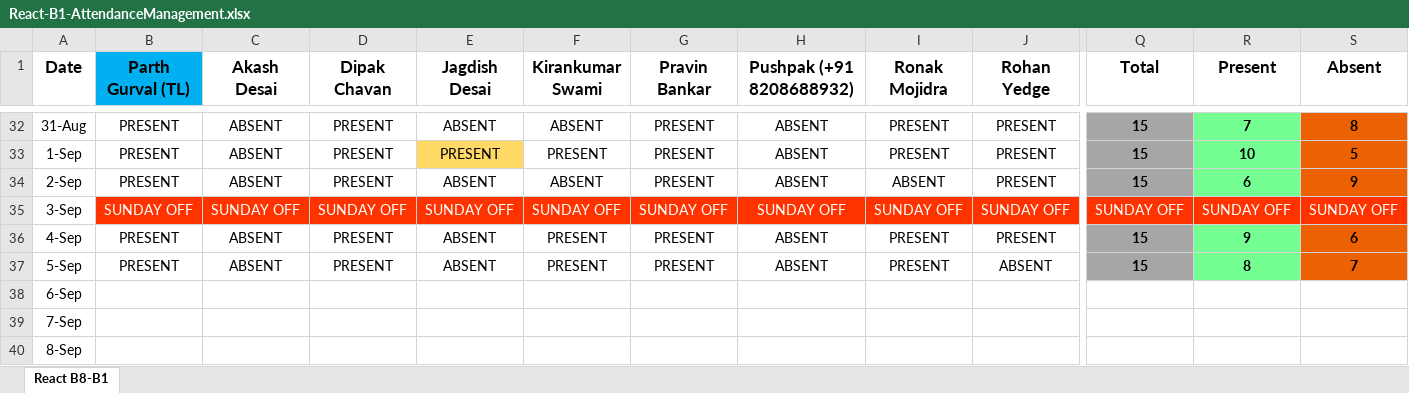
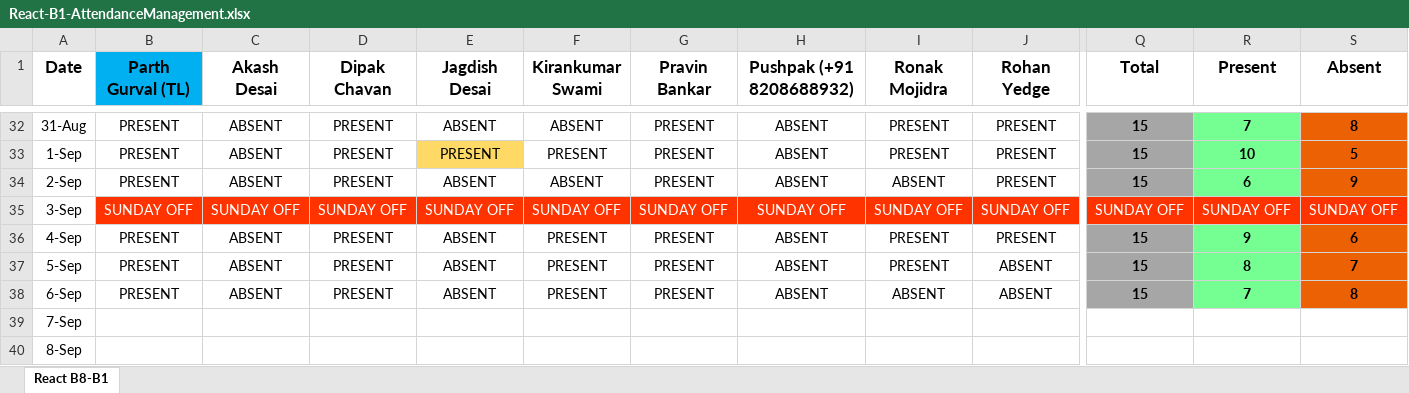
Before and after one commit to ParthGurval/attendanceMentainace, an Excel workbook: React-B1-AttendanceManagement.xlsx, sheet React B8-B1, drawn as a sheet; only a part is shown, gaps mark what is left out; values as stored, in another font and other column widths than the file's, no borders; the diff covers the shown part only; the diff names each change by its address in the sheet, - before the commit and + after, or states it on an @@ line.

Commit message:
Attendance 06-09-2023
Attendance 06-09-2023

```diff
--- a/React-B1-AttendanceManagement.xlsx (sheet React B8-B1)
+++ b/React-B1-AttendanceManagement.xlsx (sheet React B8-B1)
-B38 (Parth Gurval (TL)): (empty)
+B38 (Parth Gurval (TL)): PRESENT
-C38 (Akash Desai): (empty)
+C38 (Akash Desai): ABSENT
-D38 (Dipak Chavan): (empty)
+D38 (Dipak Chavan): PRESENT
-E38 (Jagdish Desai): (empty)
+E38 (Jagdish Desai): ABSENT
-F38 (Kirankumar Swami): (empty)
+F38 (Kirankumar Swami): PRESENT
-G38 (Pravin Bankar): (empty)
+G38 (Pravin Bankar): PRESENT
-H38 (Pushpak (+91 8208688932)): (empty)
+H38 (Pushpak (+91 8208688932)): ABSENT
-I38 (Ronak Mojidra): (empty)
+I38 (Ronak Mojidra): ABSENT
-J38 (Rohan Yedge): (empty)
+J38 (Rohan Yedge): ABSENT
-Q38 (Total): (empty)
+Q38 (Total): 15
-Q38 fill: none
+Q38 fill: #A6A6A6
-R38 (Present): (empty)
+R38 (Present): 7
-R38 fill: none
+R38 fill: #75FF93
-S38 (Absent): (empty)
+S38 (Absent): 8
-S38 fill: none
+S38 fill: #EB6103
```
Also changed, not shown: 6 edited cells elsewhere in this sheet.
